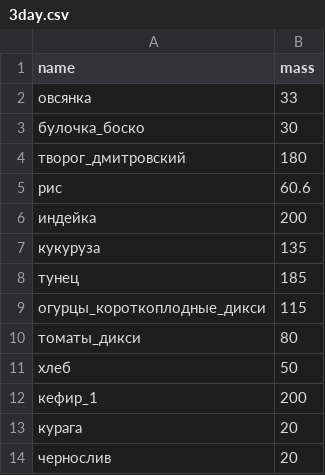
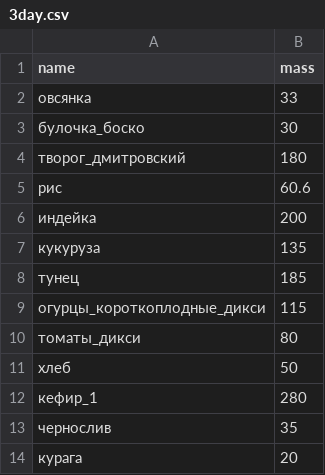
Before and after one commit to balta2ar/diet, a CSV file: 3day.csv, drawn as a sheet.

```diff
--- a/3day.csv
+++ b/3day.csv
@@ -11,4 +11,4 @@ name,mass
 хлеб,50
-кефир_1,200
+кефир_1,280
+чернослив,35
 курага,20
-чернослив,20
```
Also changed, not shown: reference.csv, 2 other files.
